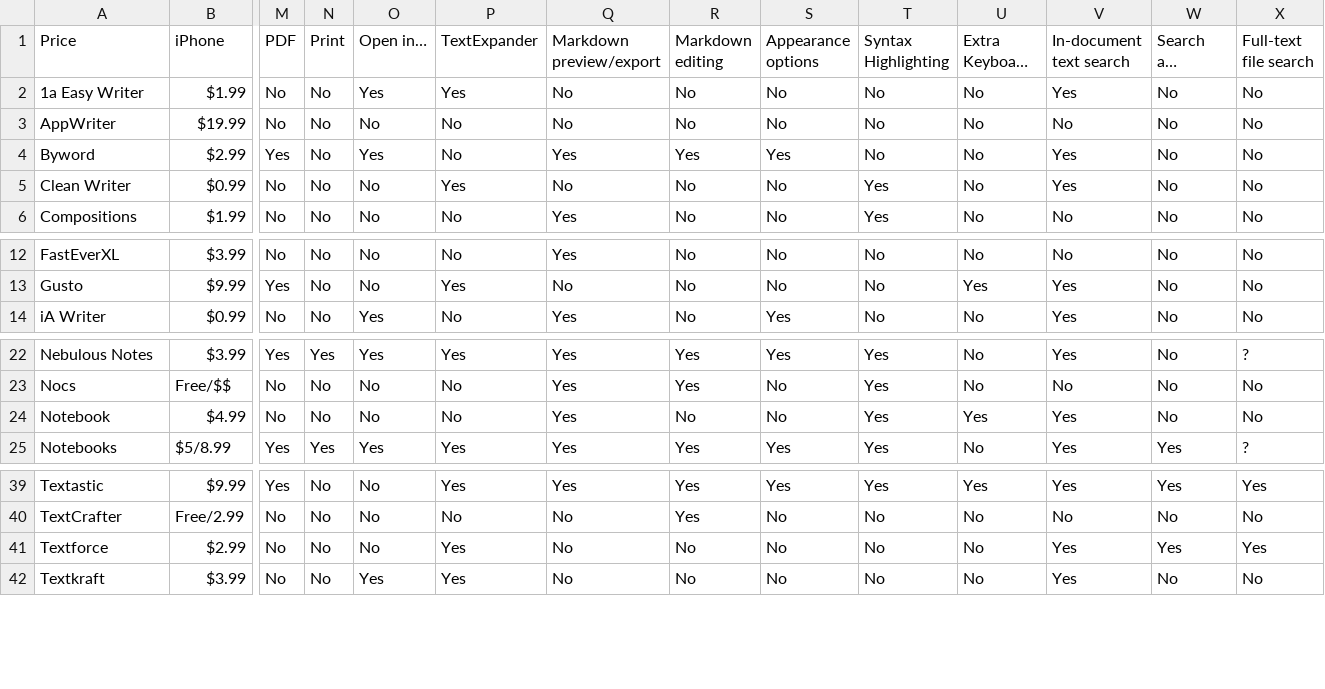
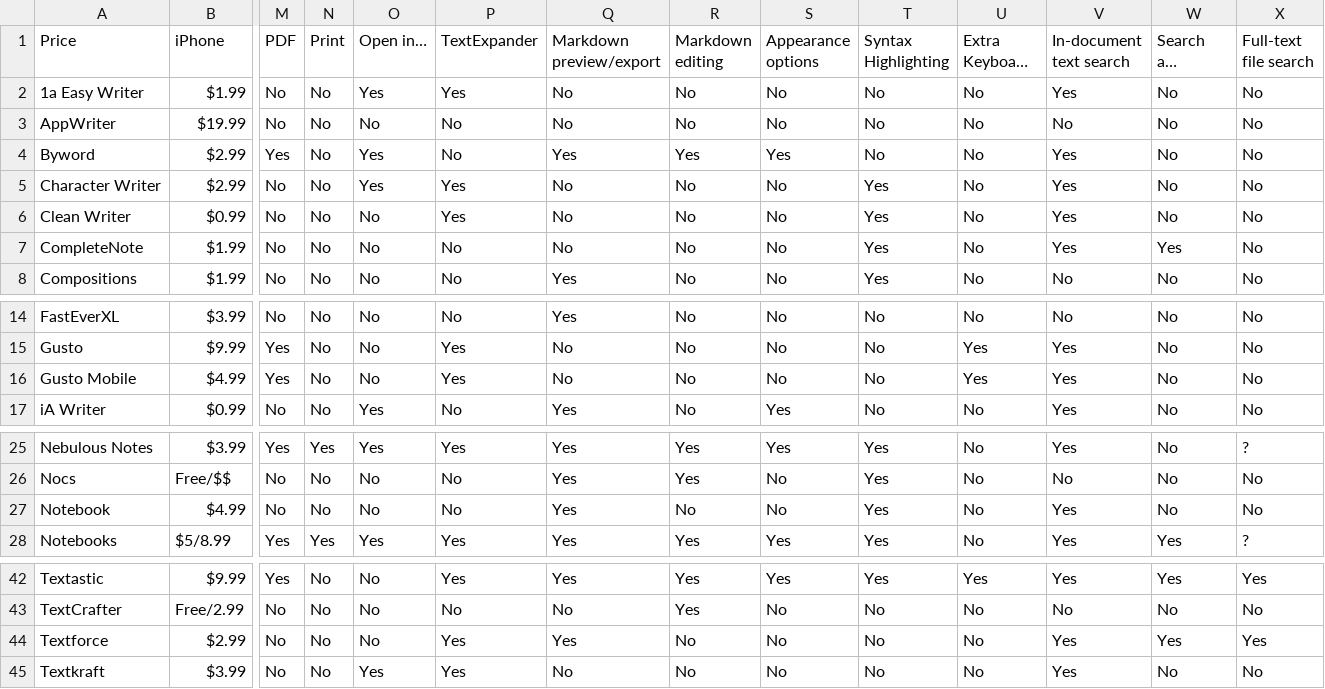
Before and after one commit to kjhealy/editors, a CSV file: data/editors-data.csv, drawn as a sheet; only a part is shown, gaps mark what is left out; long unchanged cells end in …; addresses are those after the commit; rows hold the shown columns only; the diff names each change by its address in the sheet, - before the commit and + after, or states it on an @@ line.

Commit message:
new datatset

```diff
--- a/data/editors-data.csv
+++ b/data/editors-data.csv
+row 5: Character Writer | $2.99 | No | No | Yes | Yes | No | No | No | Yes | No | Yes | No | No
+row 7: CompleteNote | $1.99 | No | No | No | No | No | No | No | Yes | No | Yes | Yes | No
+row 16: Gusto Mobile | $4.99 | Yes | No | No | Yes | No | No | No | No | Yes | Yes | No | No
-U27 (Extra Keyboard row): Yes
+U27 (Extra Keyboard row): No
-Q44 (Markdown preview/export): No
+Q44 (Markdown preview/export): Yes
```
